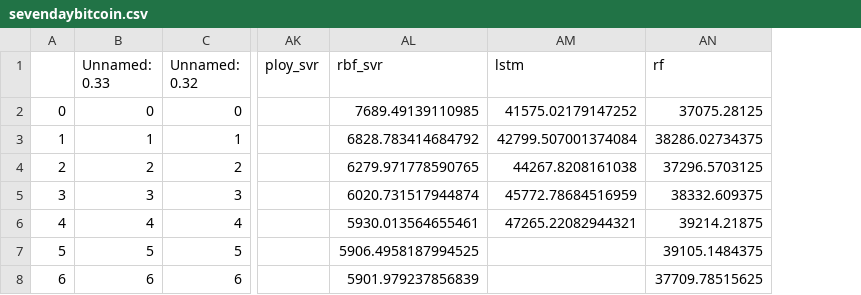
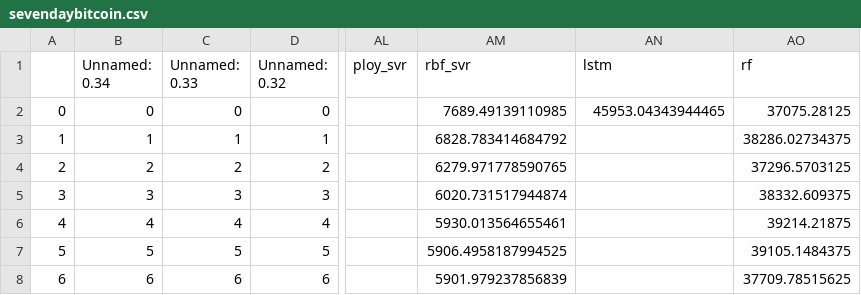
Before and after one commit to sahurahul261/bitcoinAppHiraku, a CSV file: sevendaybitcoin.csv, drawn as a sheet; only a part is shown, gaps mark what is left out; addresses are those after the commit; the diff names each change by its address in the sheet, - before the commit and + after, or states it on an @@ line.

```diff
--- a/sevendaybitcoin.csv
+++ b/sevendaybitcoin.csv
+column B (Unnamed: 0.34), rows 2-8: 0 | 1 | 2 | 3 | 4 | 5 | 6
-AN2 (lstm): 41575.02179147252
+AN2 (lstm): 45953.04343944465
-AN3 (lstm): 42799.507001374084
+AN3 (lstm): (empty)
-AN4 (lstm): 44267.8208161038
+AN4 (lstm): (empty)
-AN5 (lstm): 45772.78684516959
+AN5 (lstm): (empty)
-AN6 (lstm): 47265.22082944321
+AN6 (lstm): (empty)
```
Also changed, not shown: 1 other file.
